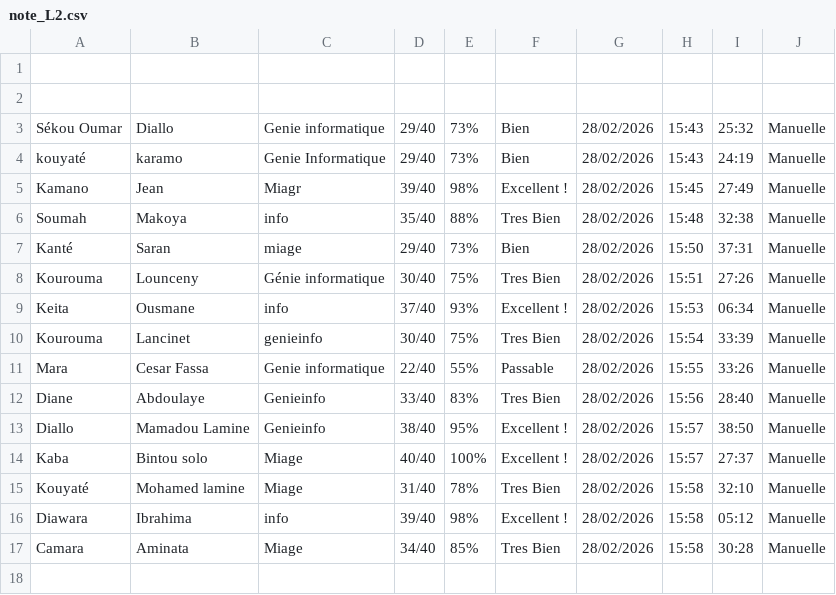
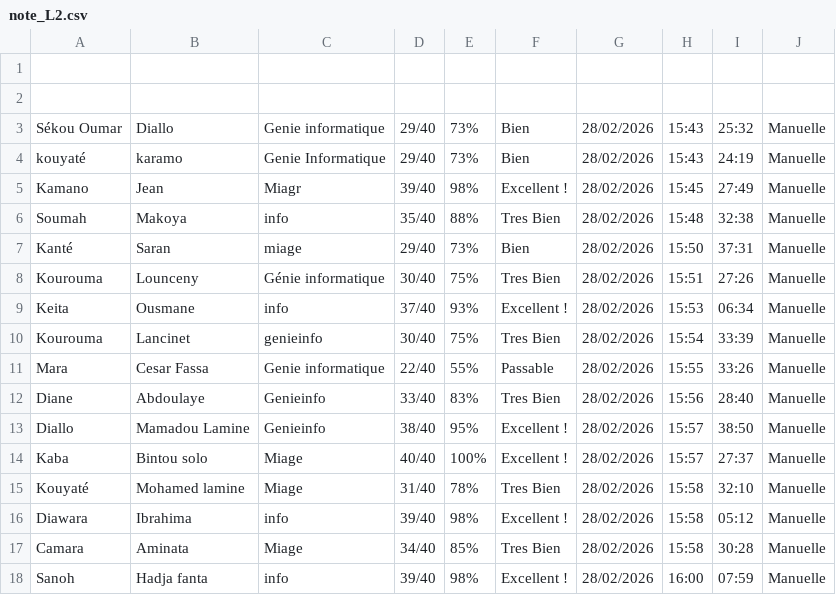
Before and after one commit to karamo-k/qcm-architecture-1tiers, a CSV file: note_L2.csv, drawn as a sheet; the diff names each change by its address in the sheet, - before the commit and + after, or states it on an @@ line.

Commit message:
QCM Hadja fanta Sanoh 39/40 28/02/2026

```diff
--- a/note_L2.csv
+++ b/note_L2.csv
+row 18: Sanoh | Hadja fanta | info | 39/40 | 98% | Excellent ! | 28/02/2026 | 16:00 | 07:59 | Manuelle
```
